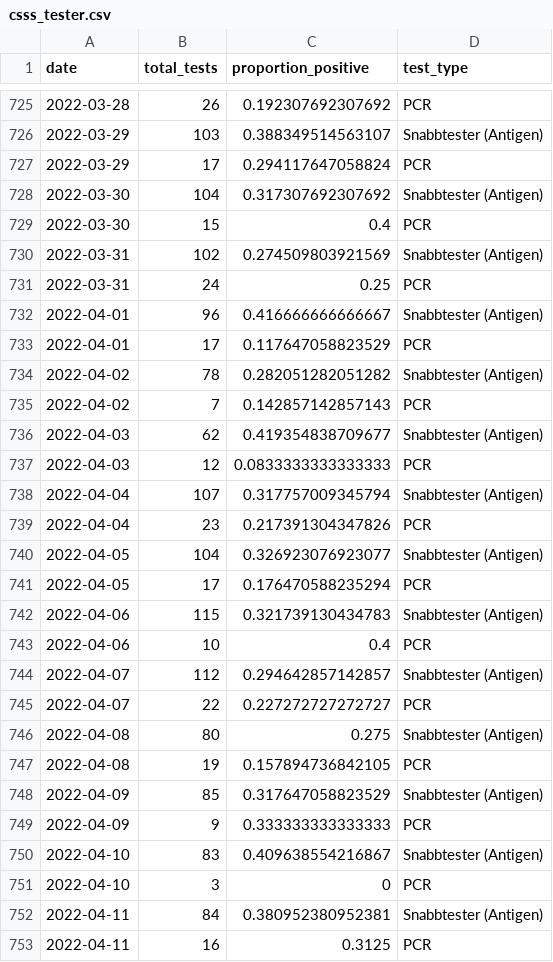
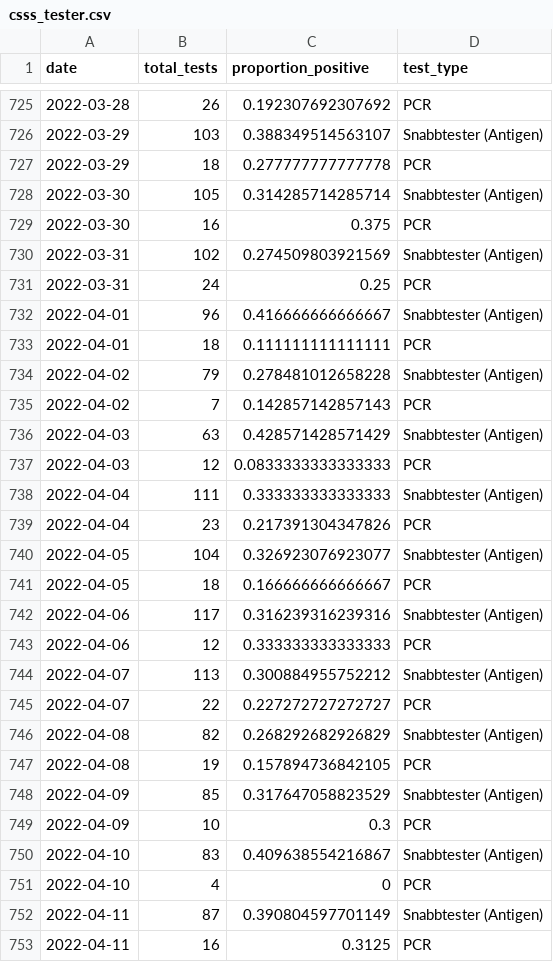
Before and after one commit to csss-resultat/openData, a CSV file: datasets/csss_tester.csv, drawn as a sheet; only a part is shown, gaps mark what is left out; the diff covers the shown part only.

```diff
--- a/datasets/csss_tester.csv
+++ b/datasets/csss_tester.csv
@@ -726,5 +726,5 @@ date,total_tests,proportion_positive,test_type
 2022-03-29,103,0.388349514563107,Snabbtester (Antigen)
-2022-03-29,17,0.294117647058824,PCR
-2022-03-30,104,0.317307692307692,Snabbtester (Antigen)
-2022-03-30,15,0.4,PCR
+2022-03-29,18,0.277777777777778,PCR
+2022-03-30,105,0.314285714285714,Snabbtester (Antigen)
+2022-03-30,16,0.375,PCR
 2022-03-31,102,0.274509803921569,Snabbtester (Antigen)
@@ -732,22 +732,22 @@ date,total_tests,proportion_positive,test_type
 2022-04-01,96,0.416666666666667,Snabbtester (Antigen)
-2022-04-01,17,0.117647058823529,PCR
-2022-04-02,78,0.282051282051282,Snabbtester (Antigen)
+2022-04-01,18,0.111111111111111,PCR
+2022-04-02,79,0.278481012658228,Snabbtester (Antigen)
 2022-04-02,7,0.142857142857143,PCR
-2022-04-03,62,0.419354838709677,Snabbtester (Antigen)
+2022-04-03,63,0.428571428571429,Snabbtester (Antigen)
 2022-04-03,12,0.0833333333333333,PCR
-2022-04-04,107,0.317757009345794,Snabbtester (Antigen)
+2022-04-04,111,0.333333333333333,Snabbtester (Antigen)
 2022-04-04,23,0.217391304347826,PCR
 2022-04-05,104,0.326923076923077,Snabbtester (Antigen)
-2022-04-05,17,0.176470588235294,PCR
-2022-04-06,115,0.321739130434783,Snabbtester (Antigen)
-2022-04-06,10,0.4,PCR
-2022-04-07,112,0.294642857142857,Snabbtester (Antigen)
+2022-04-05,18,0.166666666666667,PCR
+2022-04-06,117,0.316239316239316,Snabbtester (Antigen)
+2022-04-06,12,0.333333333333333,PCR
+2022-04-07,113,0.300884955752212,Snabbtester (Antigen)
 2022-04-07,22,0.227272727272727,PCR
-2022-04-08,80,0.275,Snabbtester (Antigen)
+2022-04-08,82,0.268292682926829,Snabbtester (Antigen)
 2022-04-08,19,0.157894736842105,PCR
 2022-04-09,85,0.317647058823529,Snabbtester (Antigen)
-2022-04-09,9,0.333333333333333,PCR
+2022-04-09,10,0.3,PCR
 2022-04-10,83,0.409638554216867,Snabbtester (Antigen)
-2022-04-10,3,0,PCR
-2022-04-11,84,0.380952380952381,Snabbtester (Antigen)
+2022-04-10,4,0,PCR
+2022-04-11,87,0.390804597701149,Snabbtester (Antigen)
 2022-04-11,16,0.3125,PCR
```
Also changed, not shown: 10 added rows and 101 edited cells elsewhere in this file, datasets/csss_symptom.csv, datasets/lan_senaste.csv, 1 other file.
